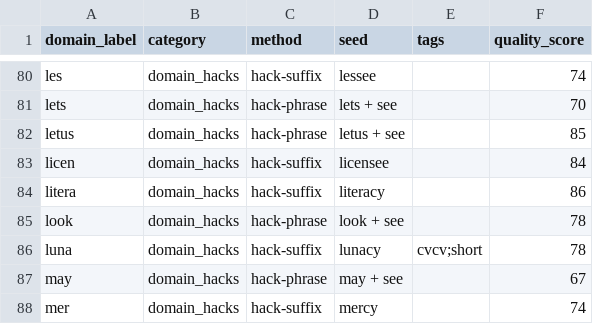
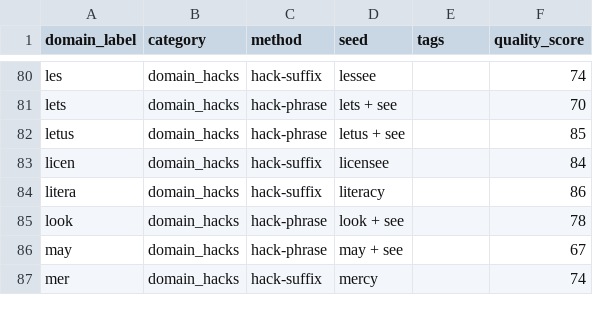
Before and after one commit to clintbailo94/unfus-si, a CSV file: data/candidates_domain_hacks.csv, drawn as a sheet; only a part is shown, gaps mark what is left out.

Commit message:
T-03: T3 candidate generation A (rework 2)
Completed the T-03 semantic rework with regression tests written and confirmed failing before fixes.
Regenerated the five category CSVs and refreshed the reviewed samples.

```diff
--- a/data/candidates_domain_hacks.csv
+++ b/data/candidates_domain_hacks.csv
@@ -85,3 +85,2 @@ litera,domain_hacks,hack-suffix,literacy,,86
 look,domain_hacks,hack-phrase,look + see,,78
-luna,domain_hacks,hack-suffix,lunacy,cvcv;short,78
 may,domain_hacks,hack-phrase,may + see,,67
```
Also changed, not shown: data/candidates_dictionary.csv, 8 other files.
